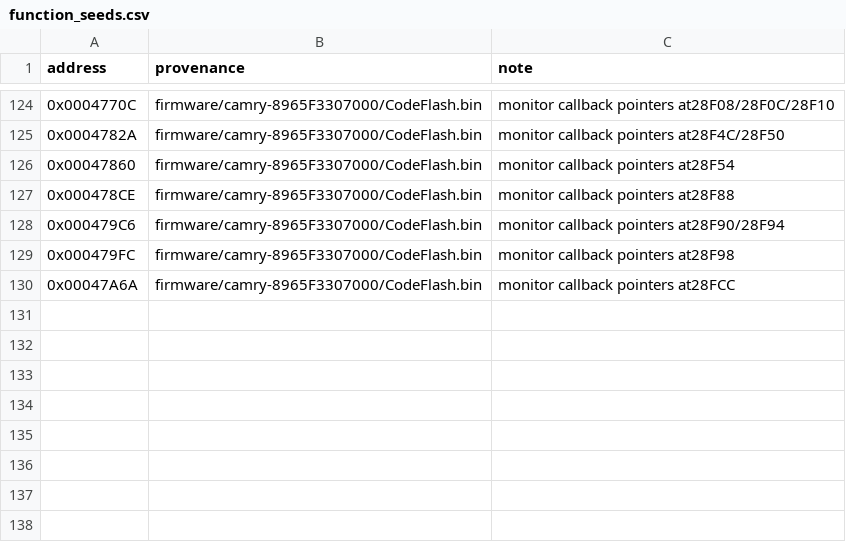
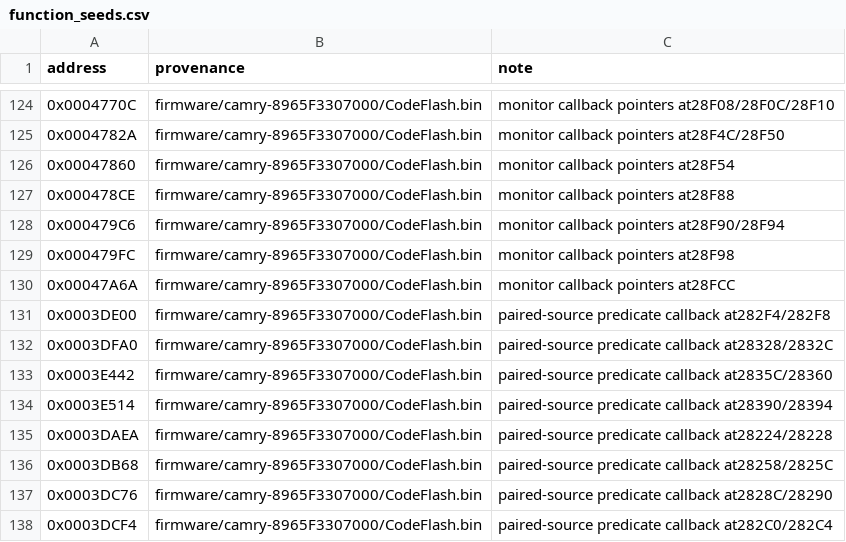
Before and after one commit to kaikozlov/ghidra_rh850, a CSV file: data/targets/camry-8965F3307000/function_seeds.csv, drawn as a sheet; only a part is shown, gaps mark what is left out.

```diff
--- a/data/targets/camry-8965F3307000/function_seeds.csv
+++ b/data/targets/camry-8965F3307000/function_seeds.csv
@@ -130 +130,9 @@ address,provenance,note
 0x00047A6A,firmware/camry-8965F3307000/CodeFlash.bin,monitor callback pointers at28FCC
+0x0003DE00,firmware/camry-8965F3307000/CodeFlash.bin,paired-source predicate callback at282F4/282F8
+0x0003DFA0,firmware/camry-8965F3307000/CodeFlash.bin,paired-source predicate callback at28328/2832C
+0x0003E442,firmware/camry-8965F3307000/CodeFlash.bin,paired-source predicate callback at2835C/28360
+0x0003E514,firmware/camry-8965F3307000/CodeFlash.bin,paired-source predicate callback at28390/28394
+0x0003DAEA,firmware/camry-8965F3307000/CodeFlash.bin,paired-source predicate callback at28224/28228
+0x0003DB68,firmware/camry-8965F3307000/CodeFlash.bin,paired-source predicate callback at28258/2825C
+0x0003DC76,firmware/camry-8965F3307000/CodeFlash.bin,paired-source predicate callback at2828C/28290
+0x0003DCF4,firmware/camry-8965F3307000/CodeFlash.bin,paired-source predicate callback at282C0/282C4
```
Also changed, not shown: data/targets/camry-8965F3307000/outside_function_candidates.csv, 54 other files.
